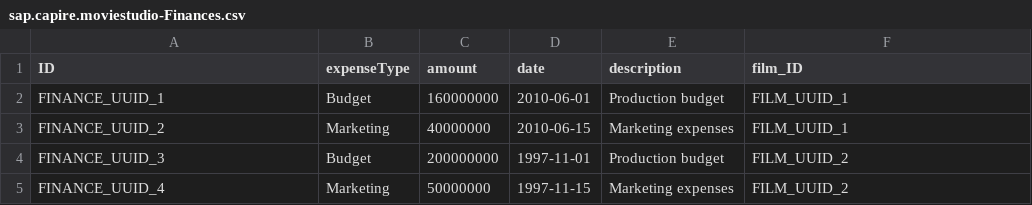
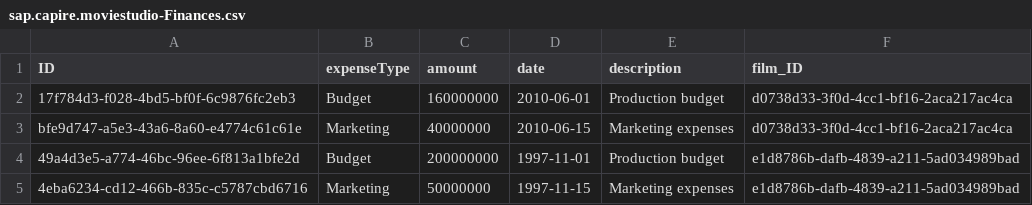
Before and after one commit to DYN-IT-EDU/e.averkova-n.demich_movie-studio, a CSV file: db/data/sap.capire.moviestudio-Finances.csv, drawn as a sheet.

```diff
--- a/db/data/sap.capire.moviestudio-Finances.csv
+++ b/db/data/sap.capire.moviestudio-Finances.csv
@@ -1,5 +1,5 @@
 ID,expenseType,amount,date,description,film_ID
-FINANCE_UUID_1,Budget,160000000,2010-06-01,Production budget,FILM_UUID_1
-FINANCE_UUID_2,Marketing,40000000,2010-06-15,Marketing expenses,FILM_UUID_1
-FINANCE_UUID_3,Budget,200000000,1997-11-01,Production budget,FILM_UUID_2
-FINANCE_UUID_4,Marketing,50000000,1997-11-15,Marketing expenses,FILM_UUID_2
+17f784d3-f028-4bd5-bf0f-6c9876fc2eb3,Budget,160000000,2010-06-01,Production budget,d0738d33-3f0d-4cc1-bf16-2aca217ac4ca
+bfe9d747-a5e3-43a6-8a60-e4774c61c61e,Marketing,40000000,2010-06-15,Marketing expenses,d0738d33-3f0d-4cc1-bf16-2aca217ac4ca
+49a4d3e5-a774-46bc-96ee-6f813a1bfe2d,Budget,200000000,1997-11-01,Production budget,e1d8786b-dafb-4839-a211-5ad034989bad
+4eba6234-cd12-466b-835c-c5787cbd6716,Marketing,50000000,1997-11-15,Marketing expenses,e1d8786b-dafb-4839-a211-5ad034989bad
```
Also changed, not shown: db/data/sap.capire.moviestudio-Expenses.csv, db/data/sap.capire.moviestudio-Films.csv, 13 other files.
